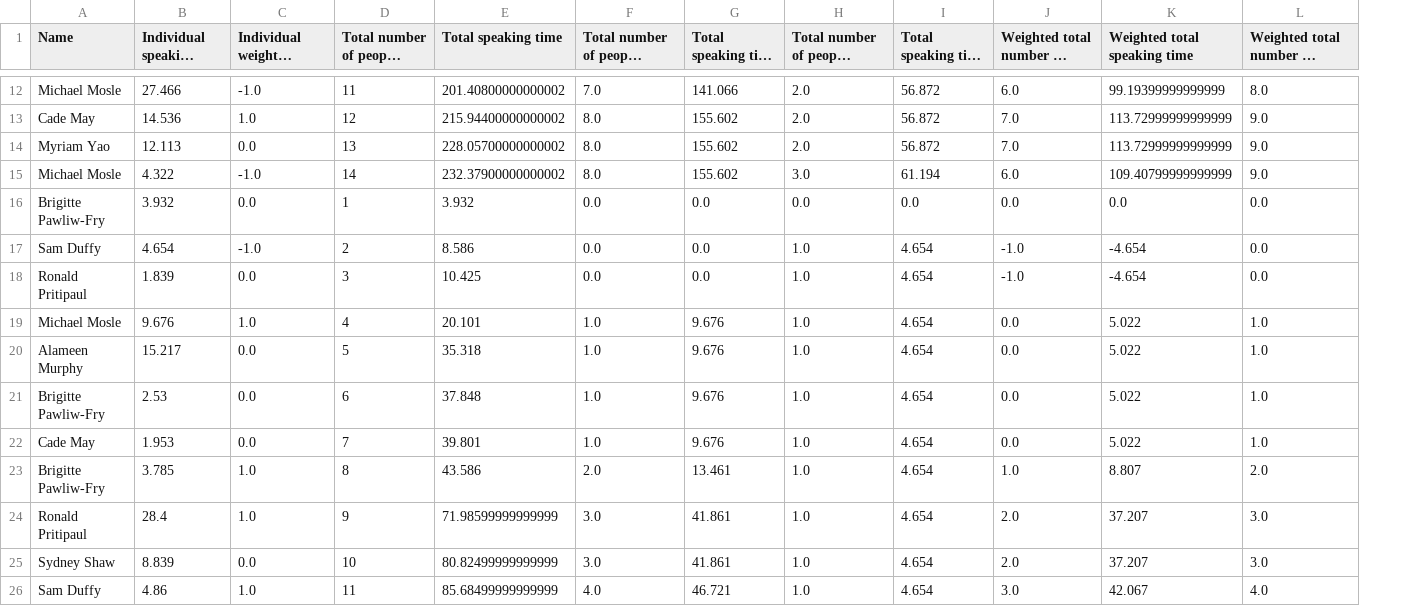
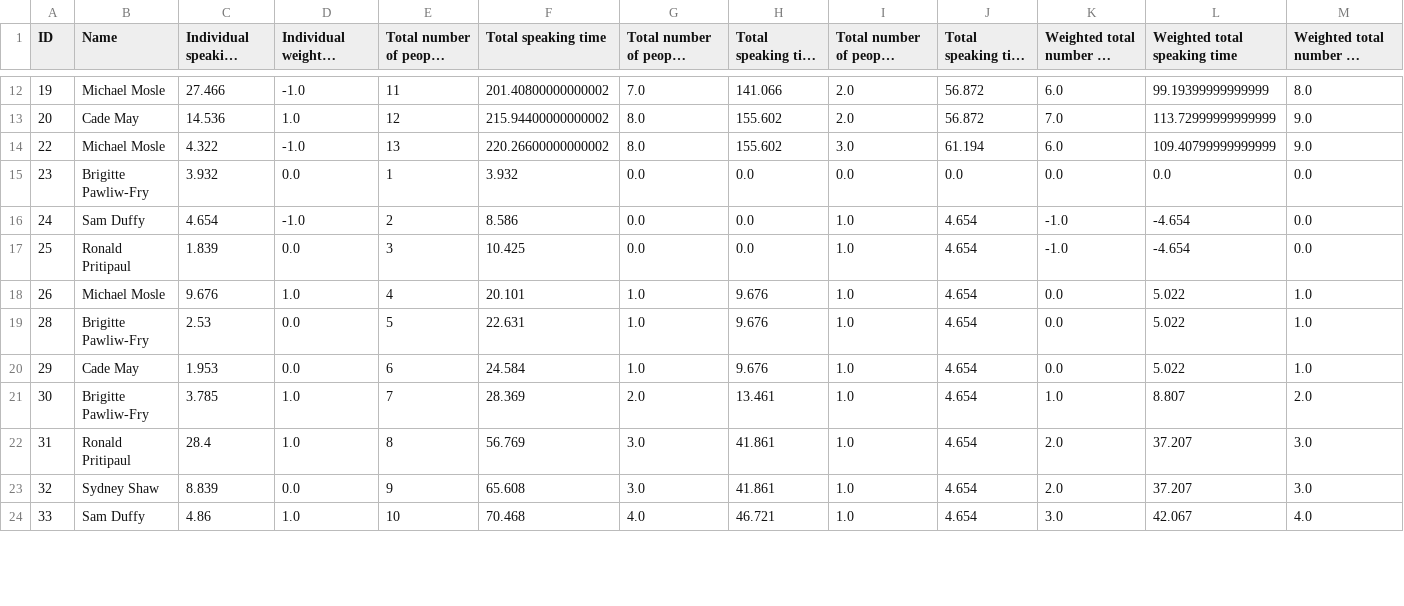
Before and after one commit to wengcindy/automatedagenda, a CSV file: 2019winter2.csv, drawn as a sheet; only a part is shown, gaps mark what is left out; long unchanged cells end in …; removed rows and columns are numbered as before the commit, all else as after; rows hold the shown columns only; the diff covers the shown part only; the diff names each change by its address in the sheet, - before the commit and + after, or states it on an @@ line.

```diff
--- a/2019winter2.csv
+++ b/2019winter2.csv
+column A (ID), rows 12-24: 19 | 20 | 22 | 23 | 24 | 25 | 26 | 28 | 29 | 30 | 31 | 32 | 33
-row 14: Myriam Yao | 12.113 | 0.0 | 13 | 228.05700000000002 | 8.0 | 155.602 | 2.0 | 56.872 | 7.0 | 113.72999999999999 | 9.0
-E14 (Total number of people spoken): 14
+E14 (Total number of people spoken): 13
-F14 (Total speaking time): 232.37900000000002
+F14 (Total speaking time): 220.26600000000002
-row 20: Alameen Murphy | 15.217 | 0.0 | 5 | 35.318 | 1.0 | 9.676 | 1.0 | 4.654 | 0.0 | 5.022 | 1.0
-E19 (Total number of people spoken): 6
+E19 (Total number of people spoken): 5
-F19 (Total speaking time): 37.848
+F19 (Total speaking time): 22.631
-E20 (Total number of people spoken): 7
+E20 (Total number of people spoken): 6
-F20 (Total speaking time): 39.801
+F20 (Total speaking time): 24.584
-E21 (Total number of people spoken): 8
+E21 (Total number of people spoken): 7
-F21 (Total speaking time): 43.586
+F21 (Total speaking time): 28.369
-E22 (Total number of people spoken): 9
+E22 (Total number of people spoken): 8
-F22 (Total speaking time): 71.98599999999999
+F22 (Total speaking time): 56.769
-E23 (Total number of people spoken): 10
+E23 (Total number of people spoken): 9
-F23 (Total speaking time): 80.82499999999999
+F23 (Total speaking time): 65.608
-E24 (Total number of people spoken): 11
+E24 (Total number of people spoken): 10
-F24 (Total speaking time): 85.68499999999999
+F24 (Total speaking time): 70.468
```
Also changed, not shown: 3 removed rows and 20 edited cells elsewhere in this file, 2019winter1.csv, 2019winter3.csv, 1 other file.
